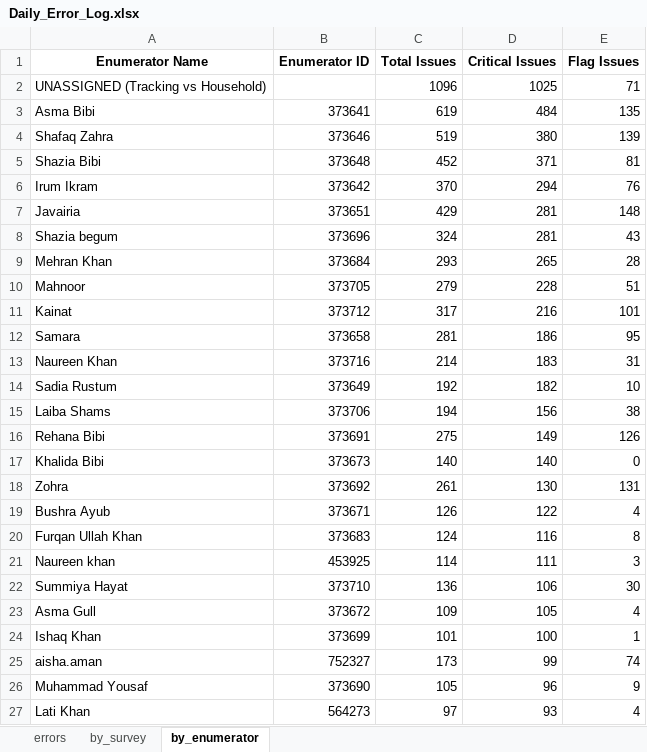
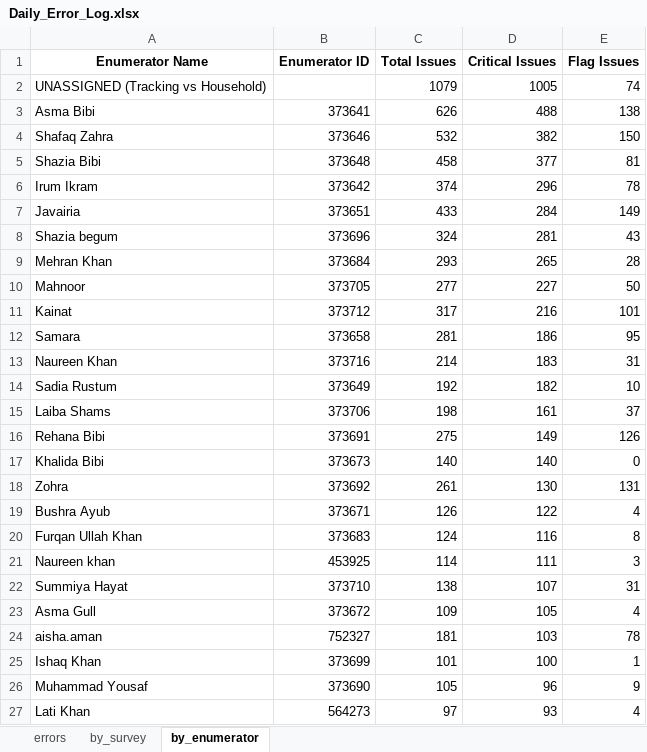
Before and after one commit to malkiaman-dev/KP_RAP_M_-_E_Dashboard, an Excel workbook: Error_log/Daily_Error_Log.xlsx, sheet by_enumerator, drawn as a sheet; only a part is shown; values as stored, in another font and other column widths than the file's, no borders; removed rows and columns are numbered as before the commit, all else as after; the diff names each change by its address in the sheet, - before the commit and + after, or states it on an @@ line.

```diff
--- a/Error_log/Daily_Error_Log.xlsx (sheet by_enumerator)
+++ b/Error_log/Daily_Error_Log.xlsx (sheet by_enumerator)
-C2 (Total Issues): 1096
+C2 (Total Issues): 1079
-D2 (Critical Issues): 1025
+D2 (Critical Issues): 1005
-E2 (Flag Issues): 71
+E2 (Flag Issues): 74
-C3 (Total Issues): 619
+C3 (Total Issues): 626
-D3 (Critical Issues): 484
+D3 (Critical Issues): 488
-E3 (Flag Issues): 135
+E3 (Flag Issues): 138
-C4 (Total Issues): 519
+C4 (Total Issues): 532
-D4 (Critical Issues): 380
+D4 (Critical Issues): 382
-E4 (Flag Issues): 139
+E4 (Flag Issues): 150
-C5 (Total Issues): 452
+C5 (Total Issues): 458
-D5 (Critical Issues): 371
+D5 (Critical Issues): 377
-C6 (Total Issues): 370
+C6 (Total Issues): 374
-D6 (Critical Issues): 294
+D6 (Critical Issues): 296
-E6 (Flag Issues): 76
+E6 (Flag Issues): 78
-C7 (Total Issues): 429
+C7 (Total Issues): 433
-D7 (Critical Issues): 281
+D7 (Critical Issues): 284
-E7 (Flag Issues): 148
+E7 (Flag Issues): 149
-C10 (Total Issues): 279
+C10 (Total Issues): 277
-D10 (Critical Issues): 228
+D10 (Critical Issues): 227
-E10 (Flag Issues): 51
+E10 (Flag Issues): 50
-C15 (Total Issues): 194
+C15 (Total Issues): 198
-D15 (Critical Issues): 156
+D15 (Critical Issues): 161
-E15 (Flag Issues): 38
+E15 (Flag Issues): 37
-C22 (Total Issues): 136
+C22 (Total Issues): 138
-D22 (Critical Issues): 106
+D22 (Critical Issues): 107
-E22 (Flag Issues): 30
+E22 (Flag Issues): 31
+row 24: aisha.aman | 752327 | 181 | 103 | 78
-row 25: aisha.aman | 752327 | 173 | 99 | 74
```
Also changed, not shown: sheet errors, sheet by_survey, Error_log/Enumerator_Performance.xlsx, Error_log/Weekly_QA_Summary.xlsx, 6 other files.
